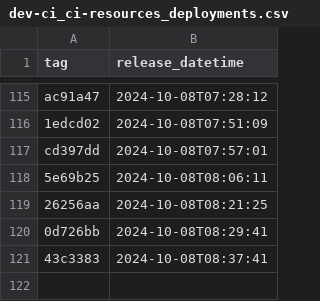
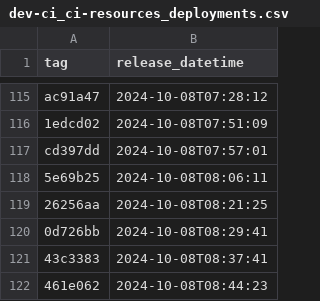
Before and after one commit to NHSDigital/electronic-prescription-service-account-resources, a CSV file: _data/dev-ci_ci-resources_deployments.csv, drawn as a sheet; only a part is shown, gaps mark what is left out; the diff names each change by its address in the sheet, - before the commit and + after, or states it on an @@ line.

```diff
--- a/_data/dev-ci_ci-resources_deployments.csv
+++ b/_data/dev-ci_ci-resources_deployments.csv
+row 122: 461e062 | 2024-10-08T08:44:23
```
Also changed, not shown: 1 other file.
